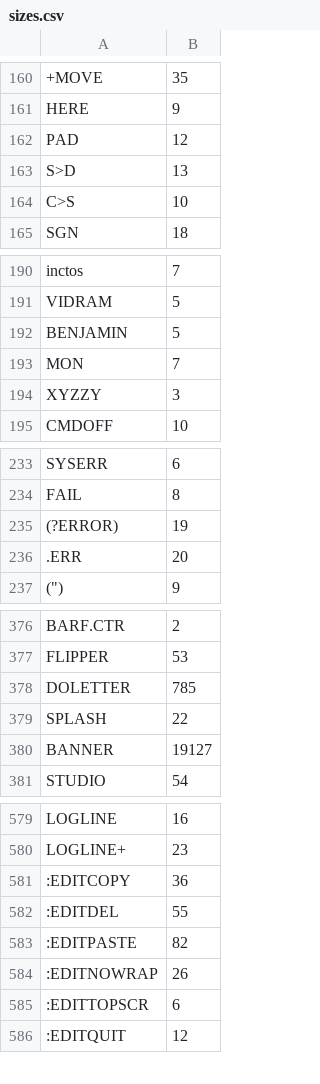
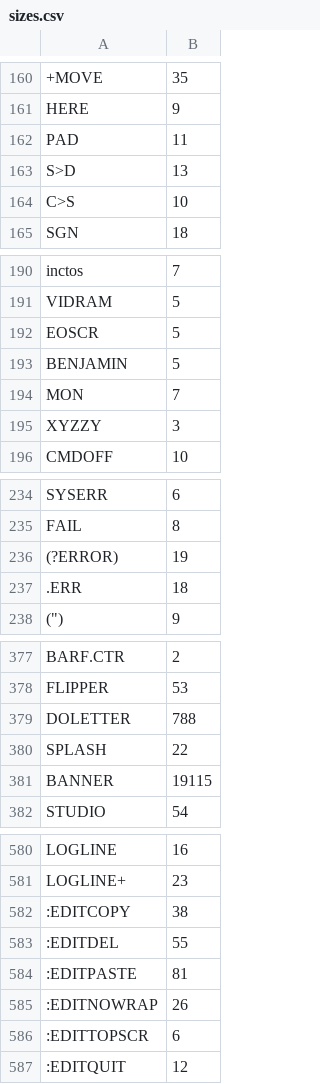
Before and after one commit to chitselb/pettil, a CSV file: docs/sizes.csv, drawn as a sheet; only a part is shown, gaps mark what is left out; addresses are those after the commit; the diff covers the shown part only; the diff names each change by its address in the sheet, - before the commit and + after, or states it on an @@ line.

```diff
--- a/docs/sizes.csv
+++ b/docs/sizes.csv
-B162: 12
+B162: 11
+row 192: EOSCR | 5
-B237: 20
+B237: 18
-B379: 785
+B379: 788
-B381: 19127
+B381: 19115
-B582: 36
+B582: 38
-B584: 82
+B584: 81
```
Also changed, not shown: 6 edited cells elsewhere in this file, 6 other files.
